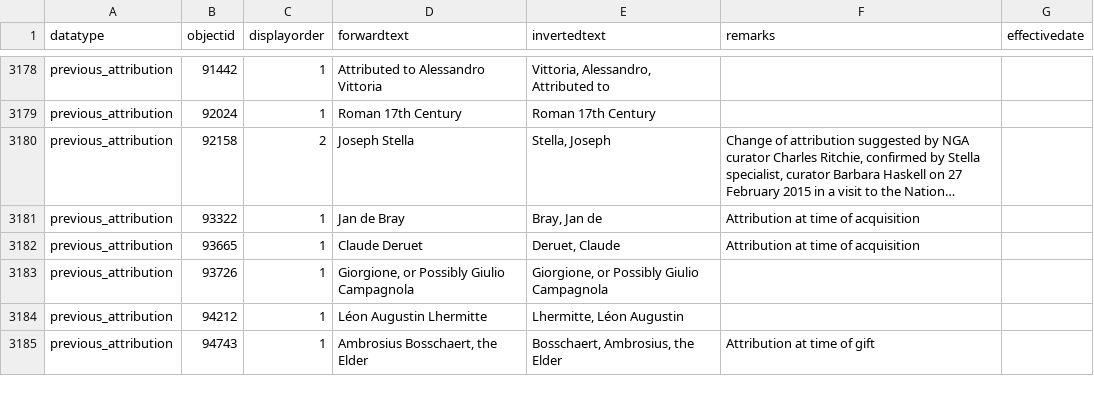
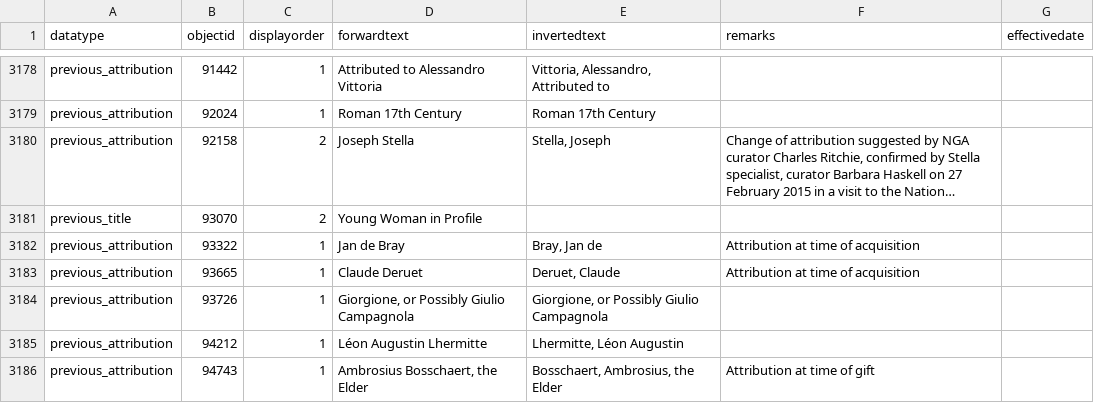
Before and after one commit to isabellajanderson/NGA_Open_Data, a CSV file: data/objects_historical_data.csv, drawn as a sheet; only a part is shown, gaps mark what is left out; long unchanged cells end in …; the diff names each change by its address in the sheet, - before the commit and + after, or states it on an @@ line.

```diff
--- a/data/objects_historical_data.csv
+++ b/data/objects_historical_data.csv
+row 3181: previous_title | 93070 | 2 | Young Woman in Profile
```
Also changed, not shown: data/locations.csv, data/preferred_locations.csv, 3 other files.
